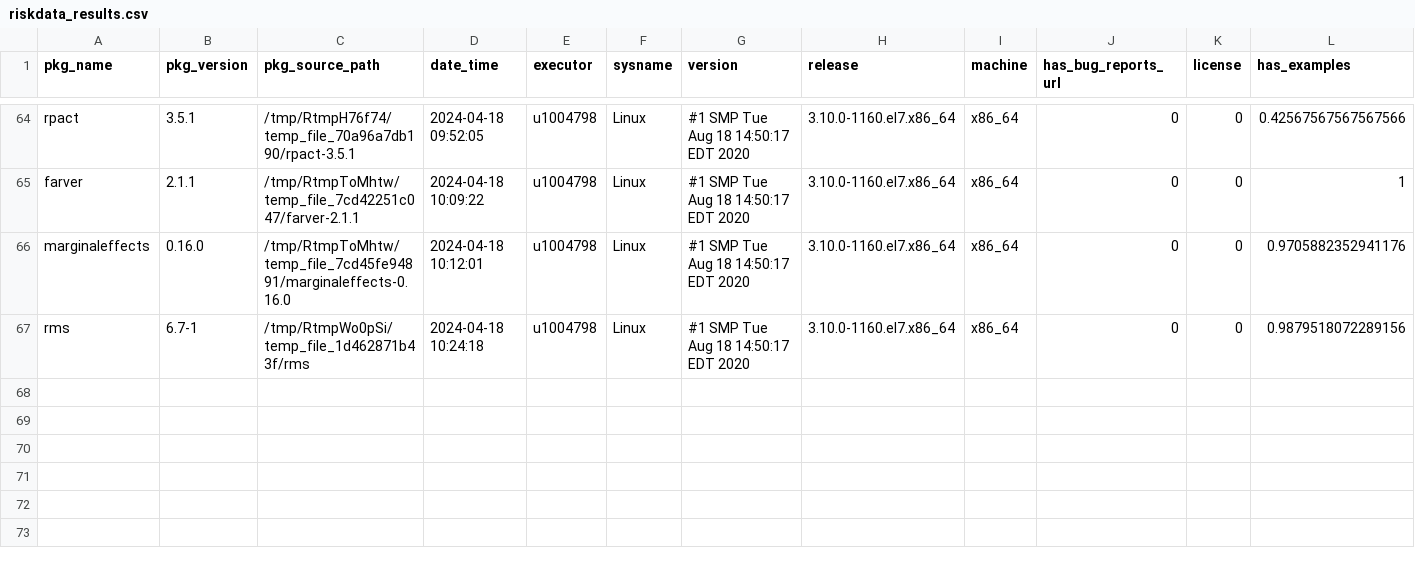
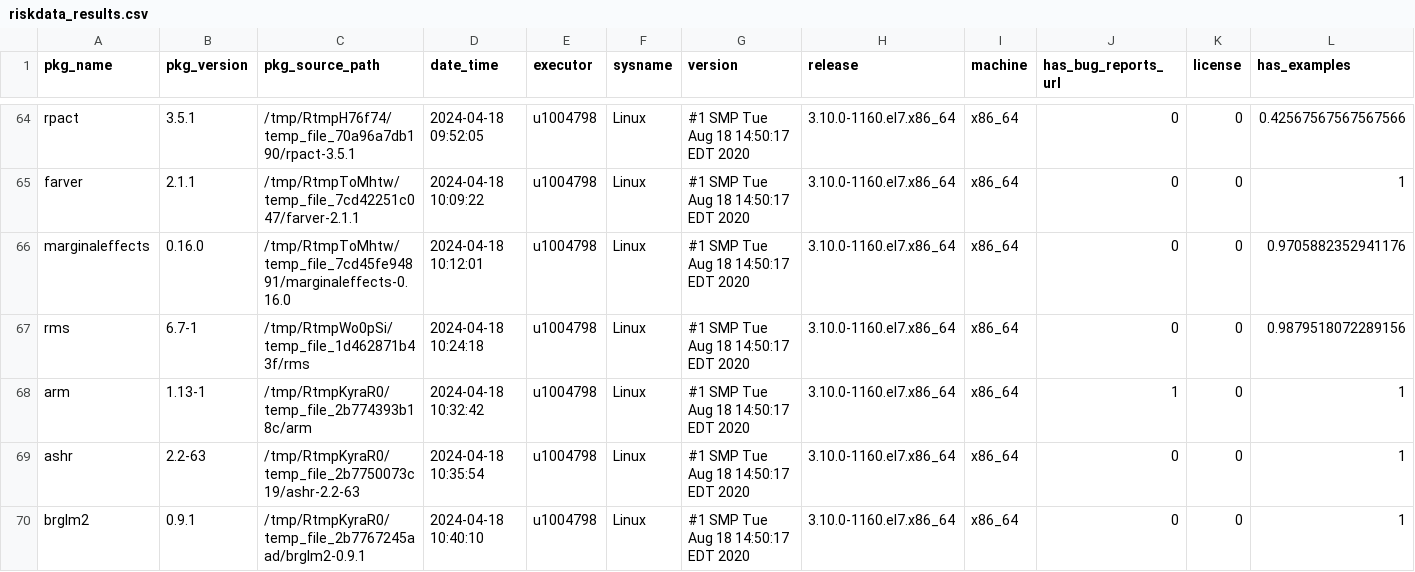
Before and after one commit to Sanofi-Public/risk.assessr, a CSV file: inst/extdata/riskdata_results.csv, drawn as a sheet; only a part is shown, gaps mark what is left out; rows hold the shown columns only; the diff names each change by its address in the sheet, - before the commit and + after, or states it on an @@ line.

Commit message:
add stats data arm ashr brglm2 build-args on

```diff
--- a/inst/extdata/riskdata_results.csv
+++ b/inst/extdata/riskdata_results.csv
+row 68: arm | 1.13-1 | /tmp/RtmpKyraR0/temp_file_2b774393b18c/arm | 2024-04-18 10:32:42 | u1004798 | Linux | #1 SMP Tue Aug 18 14:50:17 EDT 2020 | 3.10.0-1160.el7.x86_64 | x86_64 | 1 | 0 | 1
+row 69: ashr | 2.2-63 | /tmp/RtmpKyraR0/temp_file_2b7750073c19/ashr-2.2-63 | 2024-04-18 10:35:54 | u1004798 | Linux | #1 SMP Tue Aug 18 14:50:17 EDT 2020 | 3.10.0-1160.el7.x86_64 | x86_64 | 0 | 0 | 1
+row 70: brglm2 | 0.9.1 | /tmp/RtmpKyraR0/temp_file_2b7767245aad/brglm2-0.9.1 | 2024-04-18 10:40:10 | u1004798 | Linux | #1 SMP Tue Aug 18 14:50:17 EDT 2020 | 3.10.0-1160.el7.x86_64 | x86_64 | 0 | 0 | 1
```
Also changed, not shown: 6 other files.
